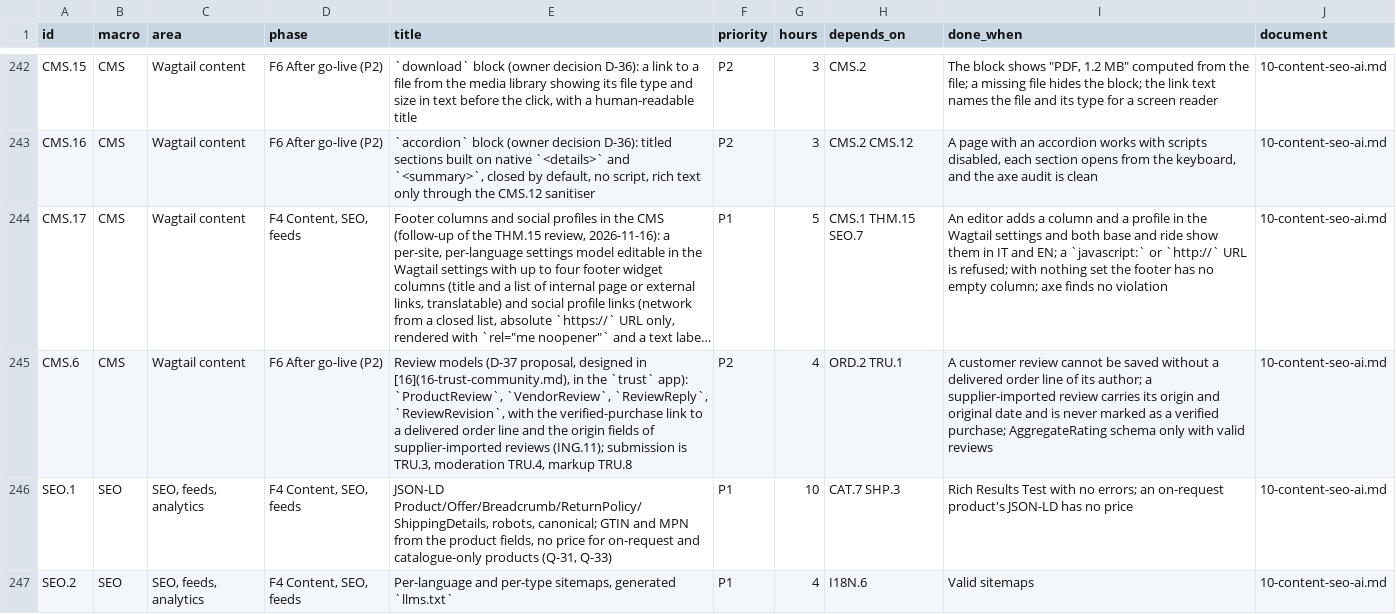
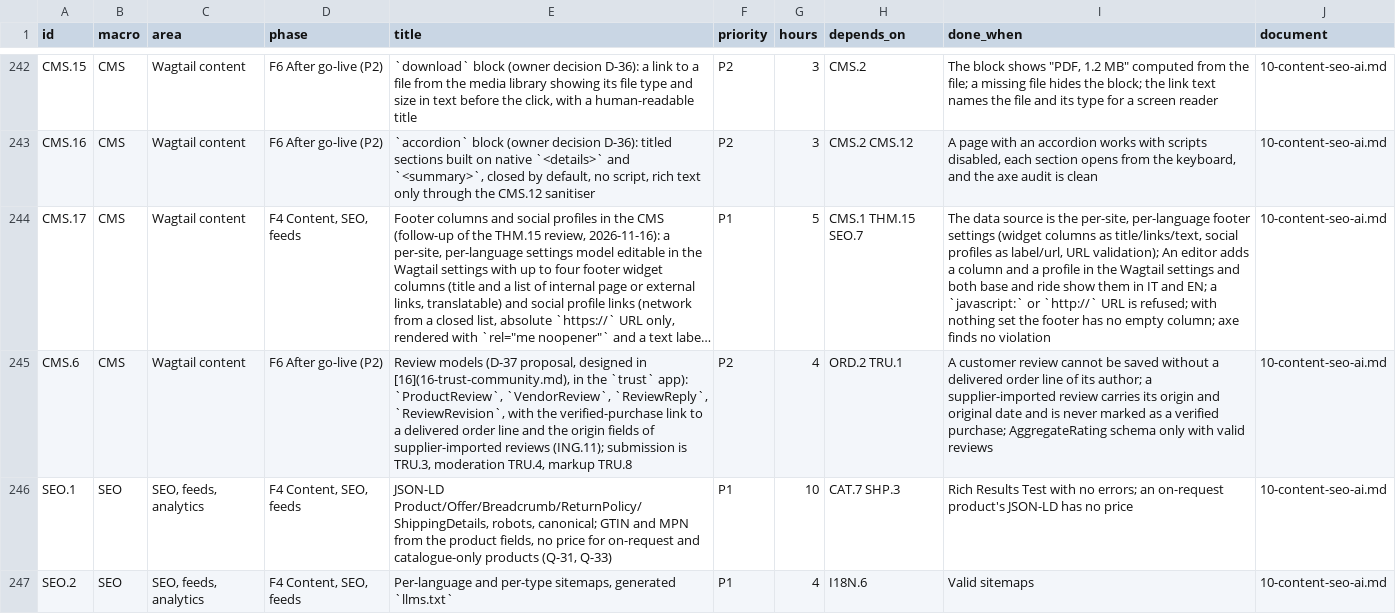
Before and after one commit to bertalan/mpmv, a CSV file: docs/spec/backlog.csv, drawn as a sheet; only a part is shown, gaps mark what is left out; long unchanged cells end in …; the diff names each change by its address in the sheet, - before the commit and + after, or states it on an @@ line.

```diff
--- a/docs/spec/backlog.csv
+++ b/docs/spec/backlog.csv
-I244 (done_when): An editor…
+I244 (done_when): The data source is the per-site, per-language footer settings (widget columns as title/links/text, social profiles as label/url, URL validation); An editor…
```
Also changed, not shown: 8 other files.
